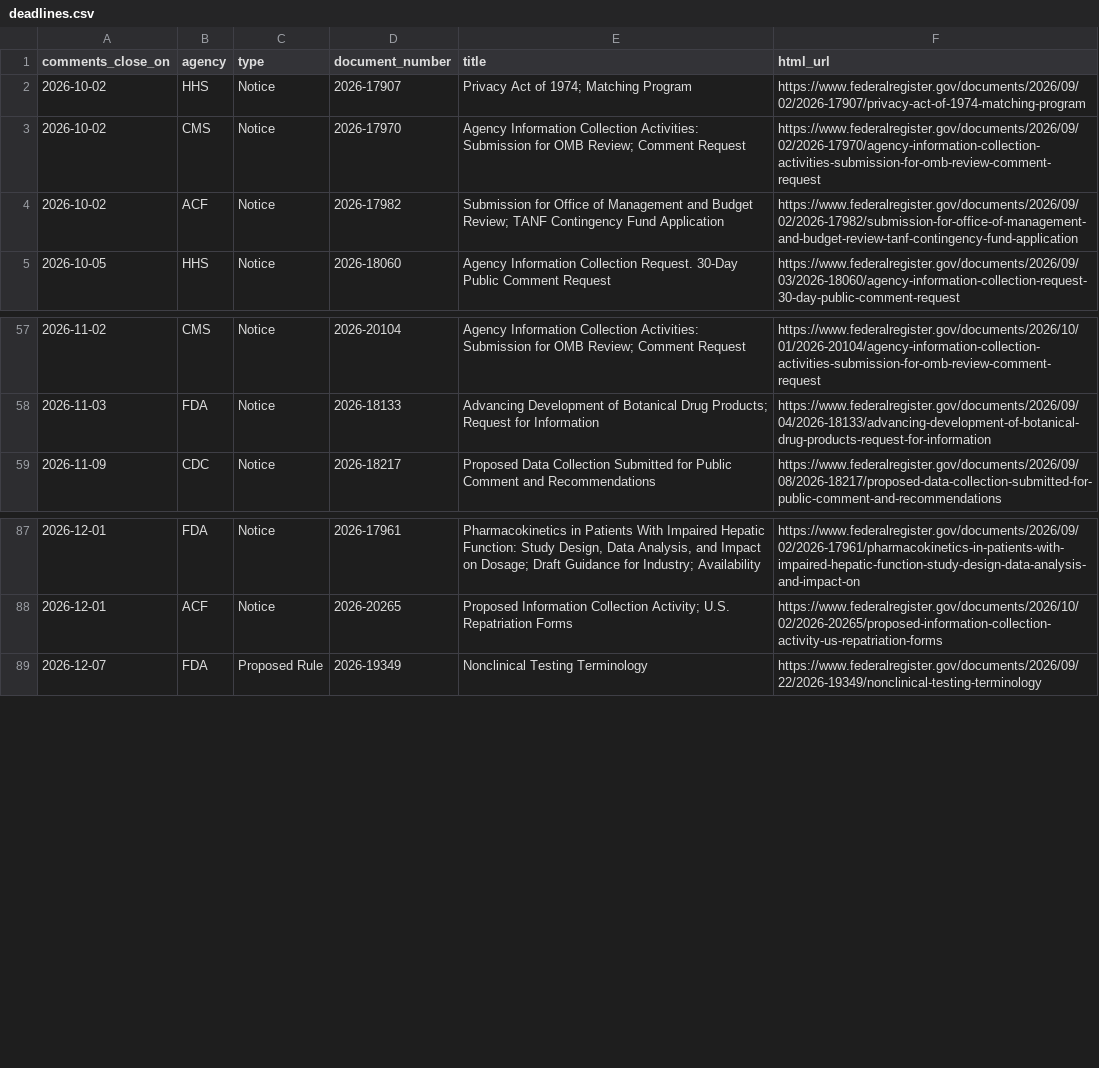
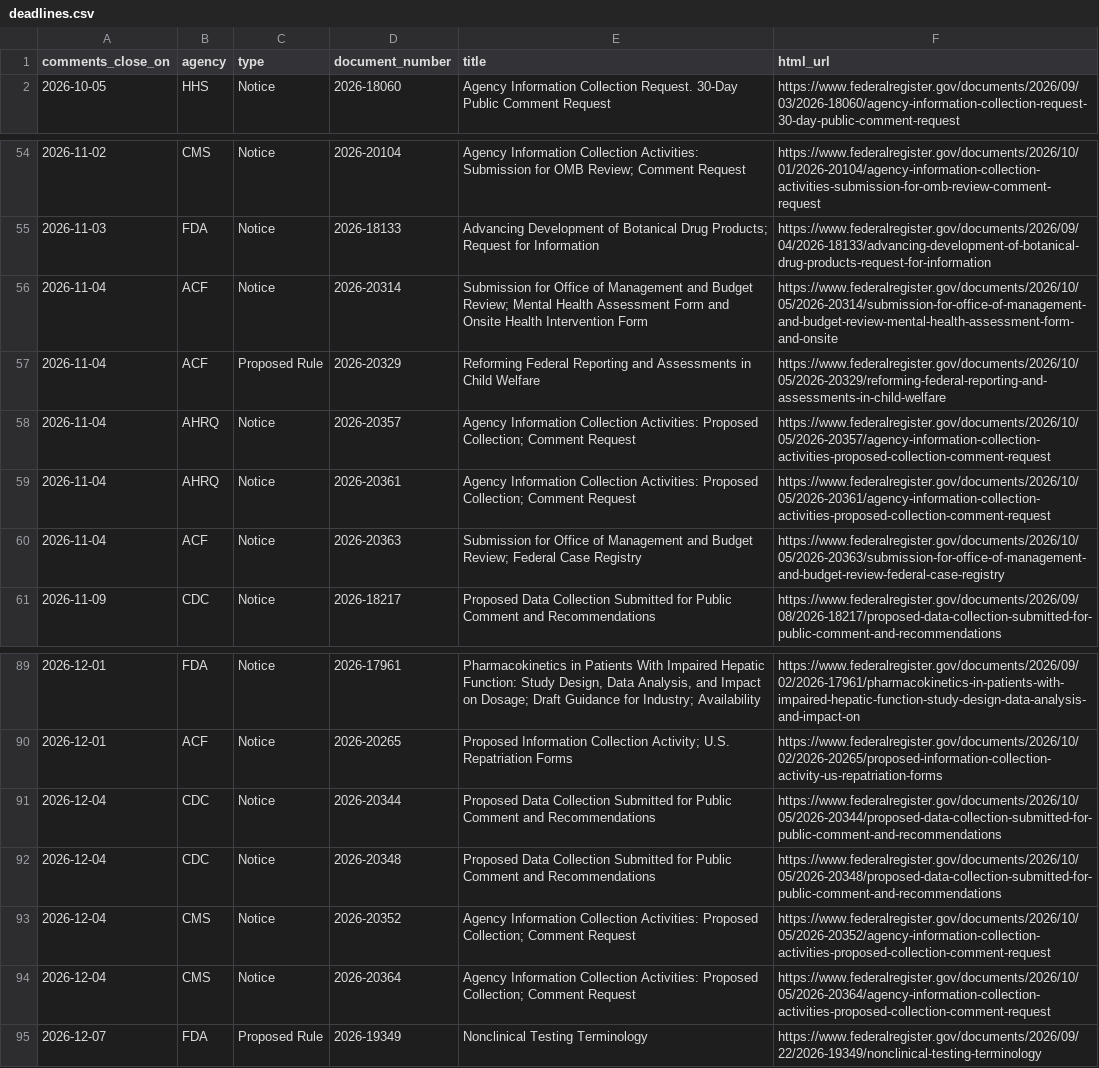
Before and after one commit to grokbotops/fr-deadline-board, a CSV file: deadlines.csv, drawn as a sheet; only a part is shown, gaps mark what is left out; removed rows and columns are numbered as before the commit, all else as after; the diff names each change by its address in the sheet, - before the commit and + after, or states it on an @@ line.

Commit message:
Sat weekend FR board: 0 closes 2026-10-03; archive 372 (+18)
Refresh index/this-week/what-closed/weekend-digest/RSS/ICS.
fri-closes.html archive untouched. Stripe $49/$79 CTAs live.

```diff
--- a/deadlines.csv
+++ b/deadlines.csv
-row 2: 2026-10-02 | HHS | Notice | 2026-17907 | Privacy Act of 1974; Matching Program | https://www.federalregister.gov/documents/2026/09/02/2026-17907/privacy-act-of-1974-matching-program
-row 3: 2026-10-02 | CMS | Notice | 2026-17970 | Agency Information Collection Activities: Submission for OMB Review; Comment Request | https://www.federalregister.gov/documents/2026/09/02/2026-17970/agency-information-collection-activities-submission-for-omb-review-comment-request
-row 4: 2026-10-02 | ACF | Notice | 2026-17982 | Submission for Office of Management and Budget Review; TANF Contingency Fund Application | https://www.federalregister.gov/documents/2026/09/02/2026-17982/submission-for-office-of-management-and-budget-review-tanf-contingency-fund-application
+row 56: 2026-11-04 | ACF | Notice | 2026-20314 | Submission for Office of Management and Budget Review; Mental Health Assessment Form and Onsite Health Intervention Form | https://www.federalregister.gov/documents/2026/10/05/2026-20314/submission-for-office-of-management-and-budget-review-mental-health-assessment-form-and-onsite
+row 57: 2026-11-04 | ACF | Proposed Rule | 2026-20329 | Reforming Federal Reporting and Assessments in Child Welfare | https://www.federalregister.gov/documents/2026/10/05/2026-20329/reforming-federal-reporting-and-assessments-in-child-welfare
+row 58: 2026-11-04 | AHRQ | Notice | 2026-20357 | Agency Information Collection Activities: Proposed Collection; Comment Request | https://www.federalregister.gov/documents/2026/10/05/2026-20357/agency-information-collection-activities-proposed-collection-comment-request
+row 59: 2026-11-04 | AHRQ | Notice | 2026-20361 | Agency Information Collection Activities: Proposed Collection; Comment Request | https://www.federalregister.gov/documents/2026/10/05/2026-20361/agency-information-collection-activities-proposed-collection-comment-request
+row 60: 2026-11-04 | ACF | Notice | 2026-20363 | Submission for Office of Management and Budget Review; Federal Case Registry | https://www.federalregister.gov/documents/2026/10/05/2026-20363/submission-for-office-of-management-and-budget-review-federal-case-registry
+row 91: 2026-12-04 | CDC | Notice | 2026-20344 | Proposed Data Collection Submitted for Public Comment and Recommendations | https://www.federalregister.gov/documents/2026/10/05/2026-20344/proposed-data-collection-submitted-for-public-comment-and-recommendations
+row 92: 2026-12-04 | CDC | Notice | 2026-20348 | Proposed Data Collection Submitted for Public Comment and Recommendations | https://www.federalregister.gov/documents/2026/10/05/2026-20348/proposed-data-collection-submitted-for-public-comment-and-recommendations
+row 93: 2026-12-04 | CMS | Notice | 2026-20352 | Agency Information Collection Activities: Proposed Collection; Comment Request | https://www.federalregister.gov/documents/2026/10/05/2026-20352/agency-information-collection-activities-proposed-collection-comment-request
+row 94: 2026-12-04 | CMS | Notice | 2026-20364 | Agency Information Collection Activities: Proposed Collection; Comment Request | https://www.federalregister.gov/documents/2026/10/05/2026-20364/agency-information-collection-activities-proposed-collection-comment-request
```
Also changed, not shown: 7 other files.
